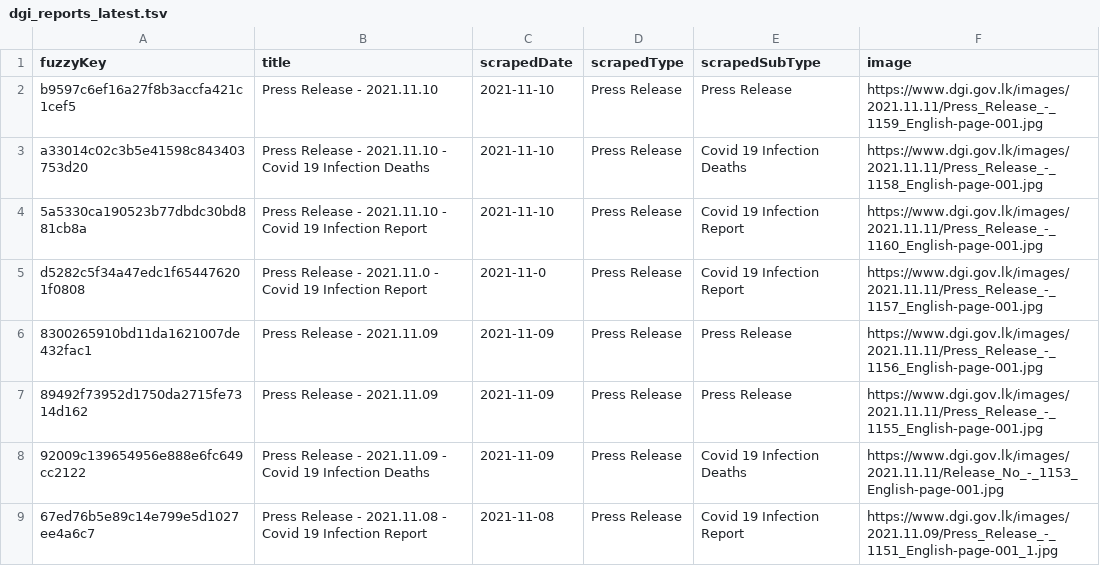
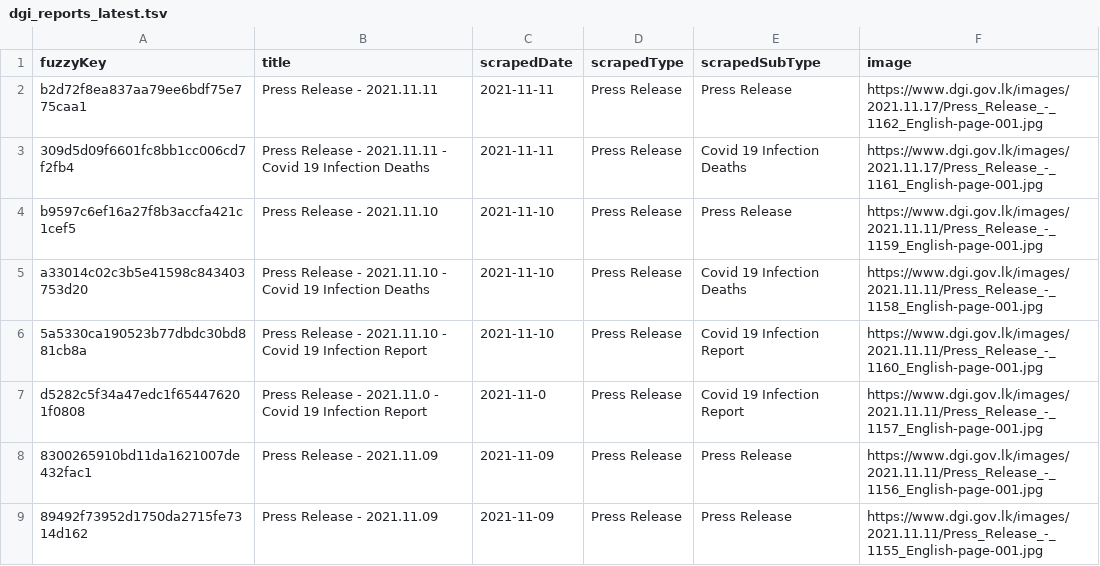
Before and after one commit to kaveenr/covid19-memorial-lk-data, a TSV file: data/dgi_reports_latest.tsv, drawn as a sheet; only a part is shown; the shorter side is filled out with more unchanged rows.

```diff
--- a/data/dgi_reports_latest.tsv
+++ b/data/dgi_reports_latest.tsv
@@ -1,2 +1,4 @@
 fuzzyKey	title	scrapedDate	scrapedType	scrapedSubType	image
+b2d72f8ea837aa79ee6bdf75e775caa1	Press Release - 2021.11.11	2021-11-11	Press Release	Press Release	https://www.dgi.gov.lk/images/2021.11.17/Press_Release_-_1162_English-page-001.jpg
+309d5d09f6601fc8bb1cc006cd7f2fb4	Press Release - 2021.11.11 - Covid 19 Infection Deaths	2021-11-11	Press Release	Covid 19 Infection Deaths	https://www.dgi.gov.lk/images/2021.11.17/Press_Release_-_1161_English-page-001.jpg
 b9597c6ef16a27f8b3accfa421c1cef5	Press Release - 2021.11.10	2021-11-10	Press Release	Press Release	https://www.dgi.gov.lk/images/2021.11.11/Press_Release_-_1159_English-page-001.jpg
```
Also changed, not shown: data/user_keys_latest.tsv, 3 other files.
